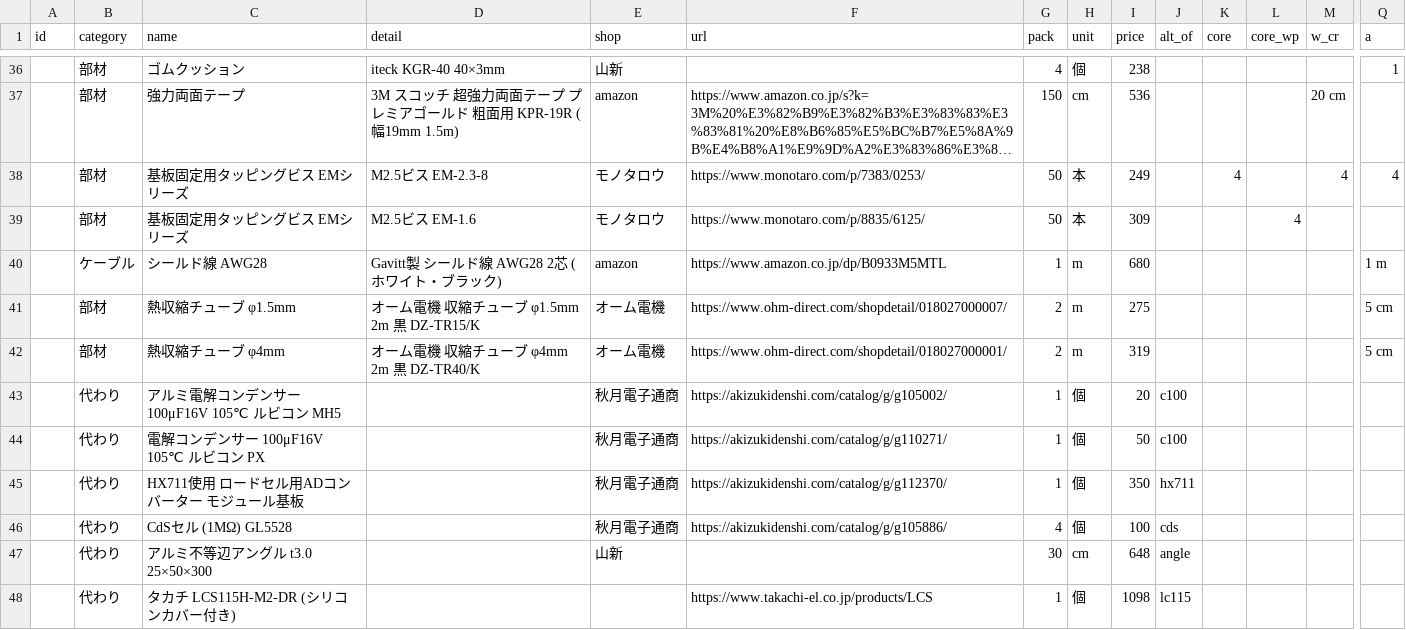
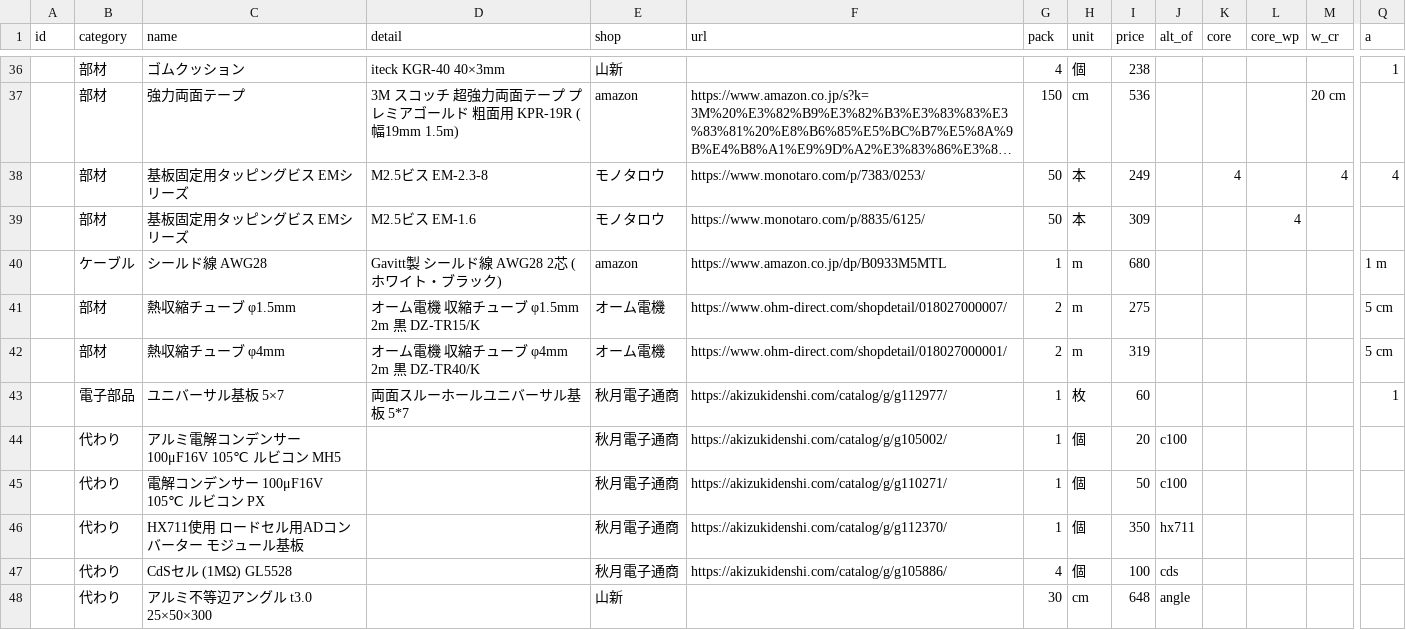
Before and after one commit to Hive-Plus-X/hiveplusx, a CSV file: hardware/parts/parts.csv, drawn as a sheet; only a part is shown, gaps mark what is left out; the shorter side is filled out with more unchanged rows; long unchanged cells end in …; rows hold the shown columns only; the diff names each change by its address in the sheet, - before the commit and + after, or states it on an @@ line.

```diff
--- a/hardware/parts/parts.csv
+++ b/hardware/parts/parts.csv
+row 43:  | 電子部品 | ユニバーサル基板 5×7 | 両面スルーホールユニバーサル基板 5*7 | 秋月電子通商 | https://akizukidenshi.com/catalog/g/g112977/ | 1 | 枚 | 60 |  |  |  |  | 1
```
Also changed, not shown: 1 other file.
